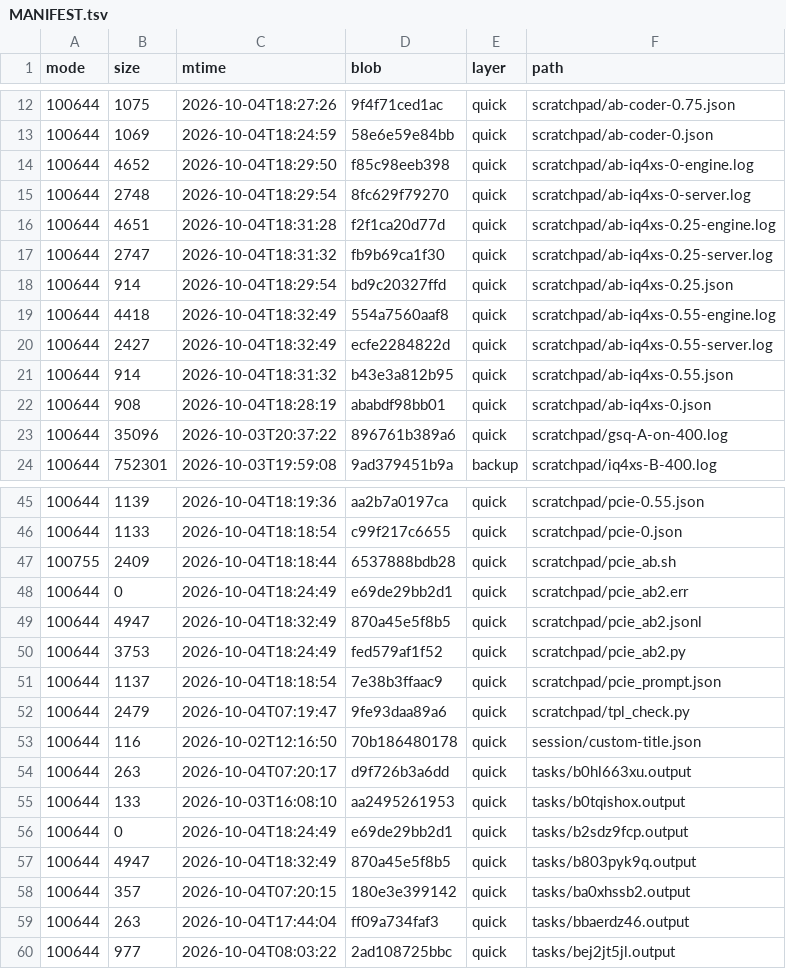
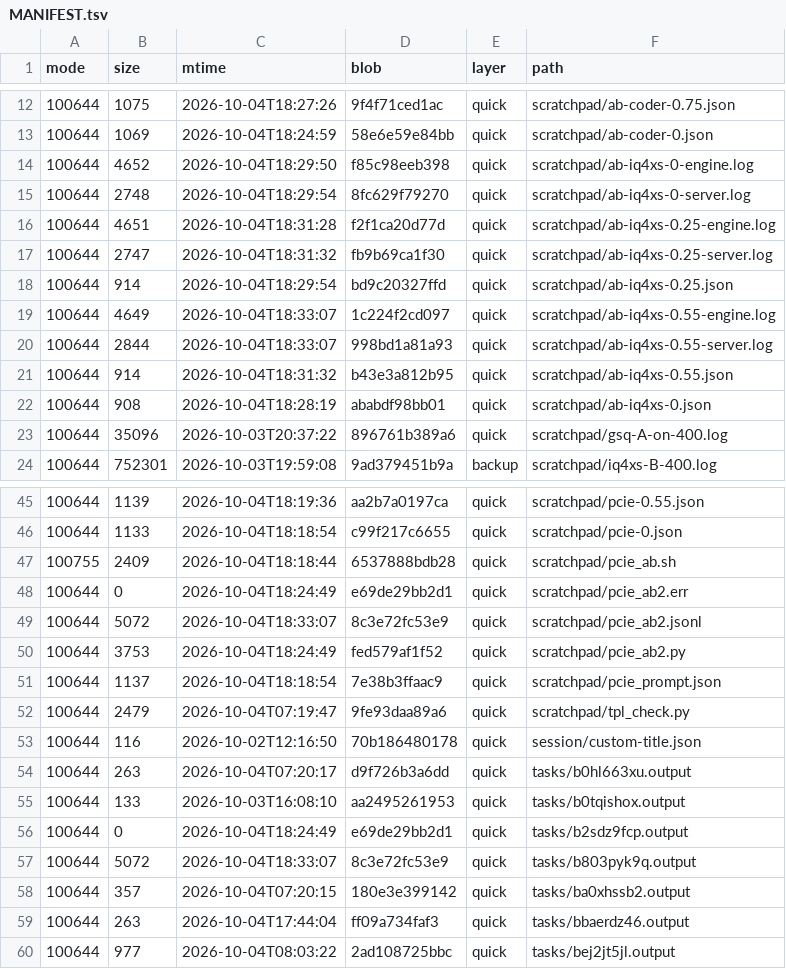
Before and after one commit to luweigen/Strata, a TSV file: _traj/work/fdd68fb3-d304-40df-b17b-5a7d3f2afd46/MANIFEST.tsv, drawn as a sheet; only a part is shown, gaps mark what is left out.

```diff
--- a/_traj/work/fdd68fb3-d304-40df-b17b-5a7d3f2afd46/MANIFEST.tsv
+++ b/_traj/work/fdd68fb3-d304-40df-b17b-5a7d3f2afd46/MANIFEST.tsv
@@ -18,4 +18,4 @@ mode	size	mtime	blob	layer	path
 100644	914	2026-10-04T18:29:54	bd9c20327ffd	quick	scratchpad/ab-iq4xs-0.25.json
-100644	4418	2026-10-04T18:32:49	554a7560aaf8	quick	scratchpad/ab-iq4xs-0.55-engine.log
-100644	2427	2026-10-04T18:32:49	ecfe2284822d	quick	scratchpad/ab-iq4xs-0.55-server.log
+100644	4649	2026-10-04T18:33:07	1c224f2cd097	quick	scratchpad/ab-iq4xs-0.55-engine.log
+100644	2844	2026-10-04T18:33:07	998bd1a81a93	quick	scratchpad/ab-iq4xs-0.55-server.log
 100644	914	2026-10-04T18:31:32	b43e3a812b95	quick	scratchpad/ab-iq4xs-0.55.json
@@ -48,3 +48,3 @@ mode	size	mtime	blob	layer	path
 100644	0	2026-10-04T18:24:49	e69de29bb2d1	quick	scratchpad/pcie_ab2.err
-100644	4947	2026-10-04T18:32:49	870a45e5f8b5	quick	scratchpad/pcie_ab2.jsonl
+100644	5072	2026-10-04T18:33:07	8c3e72fc53e9	quick	scratchpad/pcie_ab2.jsonl
 100644	3753	2026-10-04T18:24:49	fed579af1f52	quick	scratchpad/pcie_ab2.py
@@ -56,3 +56,3 @@ mode	size	mtime	blob	layer	path
 100644	0	2026-10-04T18:24:49	e69de29bb2d1	quick	tasks/b2sdz9fcp.output
-100644	4947	2026-10-04T18:32:49	870a45e5f8b5	quick	tasks/b803pyk9q.output
+100644	5072	2026-10-04T18:33:07	8c3e72fc53e9	quick	tasks/b803pyk9q.output
 100644	357	2026-10-04T07:20:15	180e3e399142	quick	tasks/ba0xhssb2.output
```
Also changed, not shown: _traj/INDEX.tsv, 3 other files.
